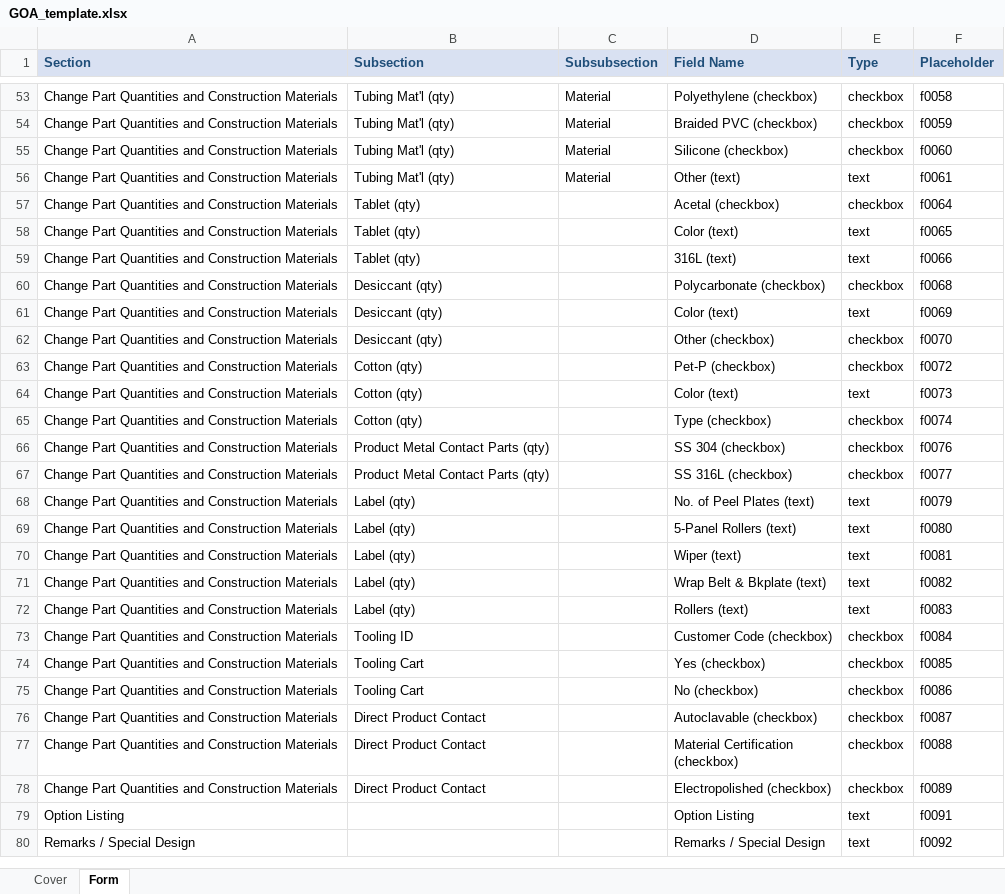
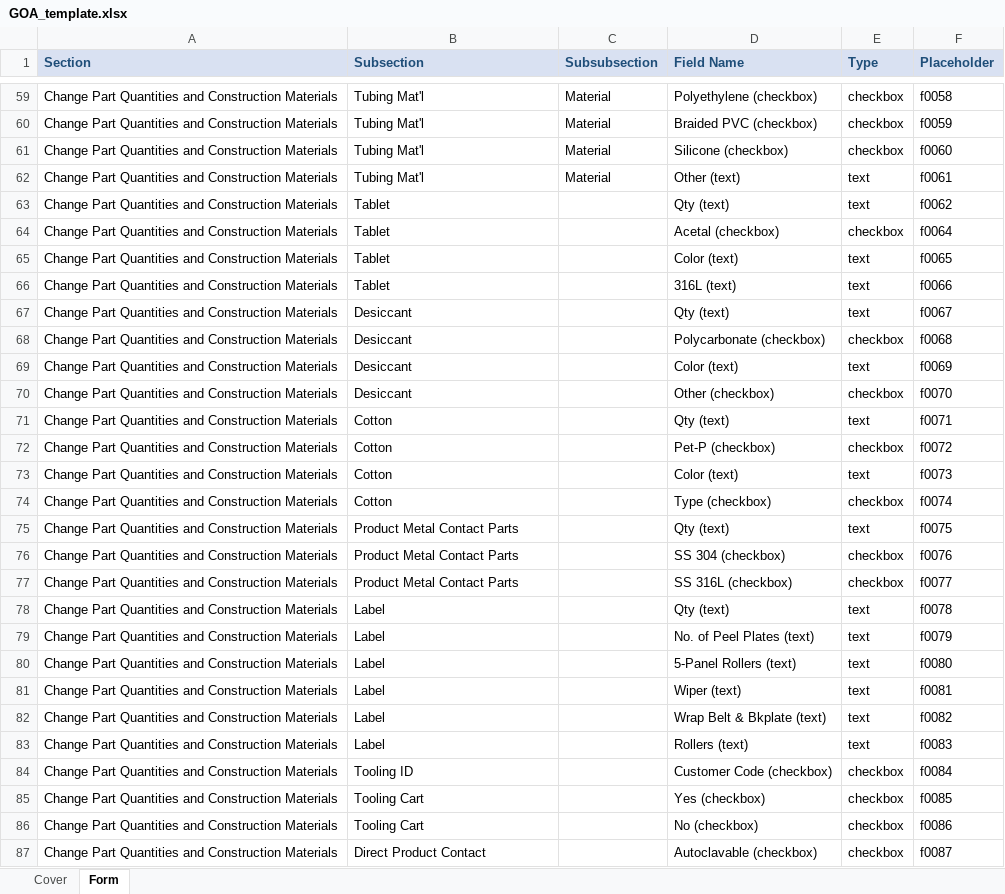
Before and after one commit to brunocgirard/Automating-GOA, an Excel workbook: templates/GOA_template.xlsx, sheet Form, drawn as a sheet; only a part is shown, gaps mark what is left out; the shorter side is filled out with more unchanged rows; values as stored, in another font and other column widths than the file's, no borders; table styles not drawn; addresses are those after the commit; the diff covers the shown part only; the diff names each change by its address in the sheet, - before the commit and + after, or states it on an @@ line.

```diff
--- a/templates/GOA_template.xlsx (sheet Form)
+++ b/templates/GOA_template.xlsx (sheet Form)
-B59:B62 (Subsection): Tubing Mat'l (qty)
+B59:B62 (Subsection): Tubing Mat'l
+row 63: Change Part Quantities and Construction Materials | Tablet |  | Qty (text) | text | f0062
-B64:B66 (Subsection): Tablet (qty)
+B64:B66 (Subsection): Tablet
+row 67: Change Part Quantities and Construction Materials | Desiccant |  | Qty (text) | text | f0067
-B68:B70 (Subsection): Desiccant (qty)
+B68:B70 (Subsection): Desiccant
+row 71: Change Part Quantities and Construction Materials | Cotton |  | Qty (text) | text | f0071
-B72:B74 (Subsection): Cotton (qty)
+B72:B74 (Subsection): Cotton
+row 75: Change Part Quantities and Construction Materials | Product Metal Contact Parts |  | Qty (text) | text | f0075
-B76:B77 (Subsection): Product Metal Contact Parts (qty)
+B76:B77 (Subsection): Product Metal Contact Parts
+row 78: Change Part Quantities and Construction Materials | Label |  | Qty (text) | text | f0078
-B79:B83 (Subsection): Label (qty)
+B79:B83 (Subsection): Label
```
Also changed, not shown: 6 added rows and 21 edited cells elsewhere in this sheet, 49 other files.
